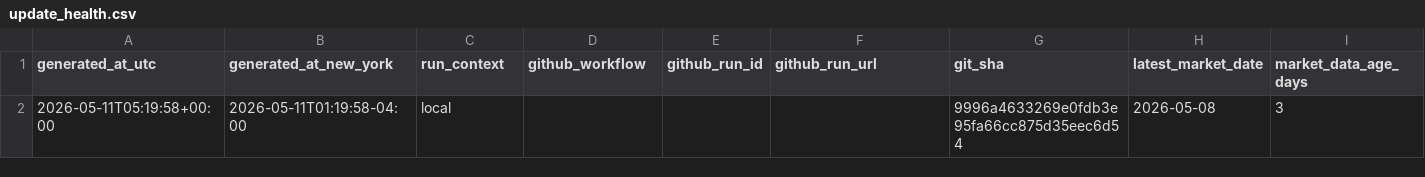
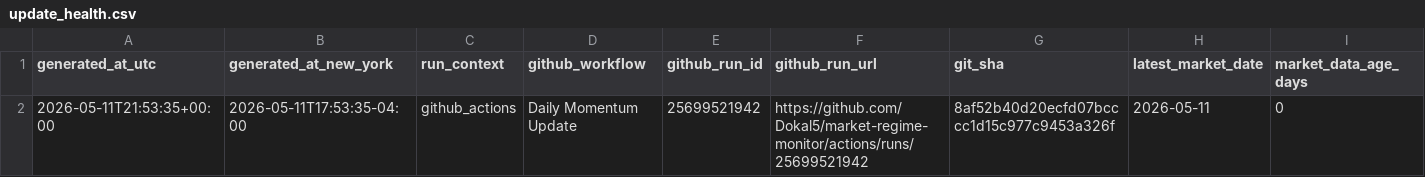
Before and after one commit to Dokal5/market-regime-monitor, a CSV file: outputs/update_health.csv, drawn as a sheet; only a part is shown; the diff names each change by its address in the sheet, - before the commit and + after, or states it on an @@ line.

```diff
--- a/outputs/update_health.csv
+++ b/outputs/update_health.csv
-A2 (generated_at_utc): 2026-05-11T05:19:58+00:00
+A2 (generated_at_utc): 2026-05-11T21:53:35+00:00
-B2 (generated_at_new_york): 2026-05-11T01:19:58-04:00
+B2 (generated_at_new_york): 2026-05-11T17:53:35-04:00
-C2 (run_context): local
+C2 (run_context): github_actions
-D2 (github_workflow): (empty)
+D2 (github_workflow): Daily Momentum Update
-E2 (github_run_id): (empty)
+E2 (github_run_id): 25699521942
-F2 (github_run_url): (empty)
+F2 (github_run_url): https://github.com/Dokal5/market-regime-monitor/actions/runs/25699521942
-G2 (git_sha): 9996a4633269e0fdb3e95fa66cc875d35eec6d54
+G2 (git_sha): 8af52b40d20ecfd07bcccc1d15c977c9453a326f
-H2 (latest_market_date): 2026-05-08
+H2 (latest_market_date): 2026-05-11
-I2 (market_data_age_days): 3
+I2 (market_data_age_days): 0
```
Also changed, not shown: outputs/data_quality.csv, outputs/history/industry_rotation_history.csv, 4 other files.
